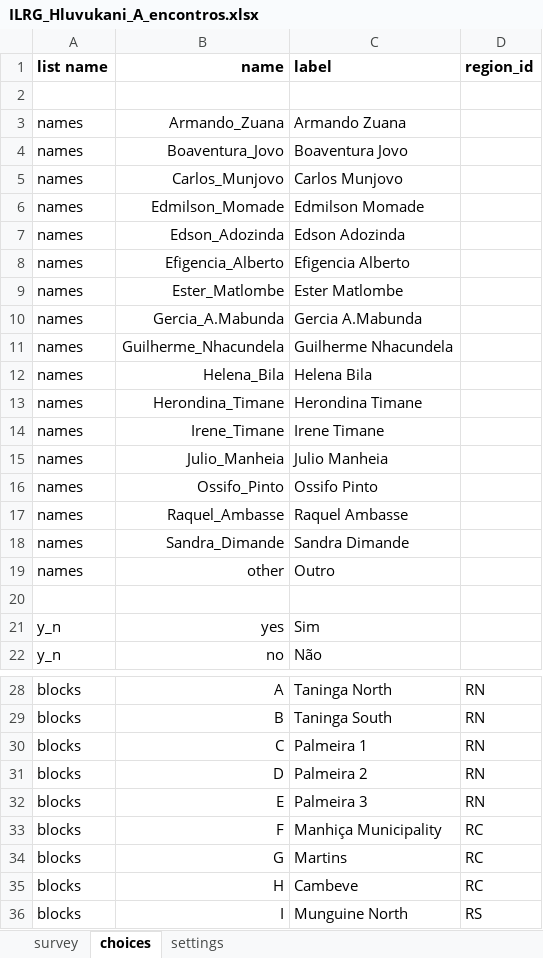
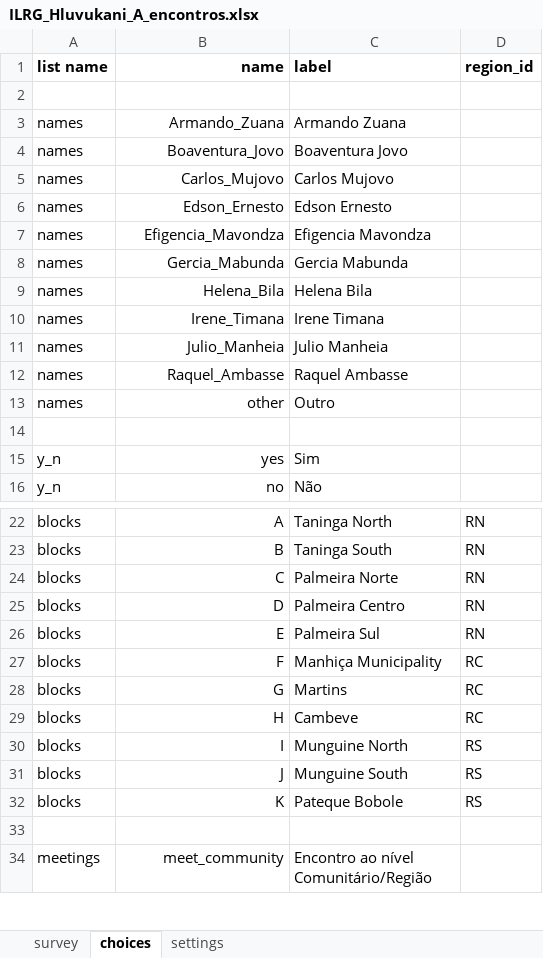
Before and after one commit to TerraFirmaMozambique/ILRG_hluvukani_odk_forms, an Excel workbook: ILRG_Hluvukani_A_encontros/ILRG_Hluvukani_A_encontros-media/ILRG_Hluvukani_A_encontros.xlsx, sheet choices, drawn as a sheet; only a part is shown, gaps mark what is left out; the shorter side is filled out with more unchanged rows; values as stored, in another font and other column widths than the file's, no borders; removed rows and columns are numbered as before the commit, all else as after; the diff names each change by its address in the sheet, - before the commit and + after, or states it on an @@ line.

```diff
--- a/ILRG_Hluvukani_A_encontros/ILRG_Hluvukani_A_encontros-media/ILRG_Hluvukani_A_encontros.xlsx (sheet choices)
+++ b/ILRG_Hluvukani_A_encontros/ILRG_Hluvukani_A_encontros-media/ILRG_Hluvukani_A_encontros.xlsx (sheet choices)
-B5 (name): Carlos_Munjovo
+B5 (name): Carlos_Mujovo
-C5 (label): Carlos Munjovo
+C5 (label): Carlos Mujovo
-row 6: names | Edmilson_Momade | Edmilson Momade
-row 7: names | Edson_Adozinda | Edson Adozinda
+row 6: names | Edson_Ernesto | Edson Ernesto
-B7 (name): Efigencia_Alberto
+B7 (name): Efigencia_Mavondza
-C7 (label): Efigencia Alberto
+C7 (label): Efigencia Mavondza
-row 9: names | Ester_Matlombe | Ester Matlombe
-B8 (name): Gercia_A.Mabunda
+B8 (name): Gercia_Mabunda
-C8 (label): Gercia A.Mabunda
+C8 (label): Gercia Mabunda
-row 11: names | Guilherme_Nhacundela | Guilherme Nhacundela
-row 13: names | Herondina_Timane | Herondina Timane
-B10 (name): Irene_Timane
+B10 (name): Irene_Timana
-C10 (label): Irene Timane
+C10 (label): Irene Timana
-row 16: names | Ossifo_Pinto | Ossifo Pinto
-row 18: names | Sandra_Dimande | Sandra Dimande
-C24 (label): Palmeira 1
+C24 (label): Palmeira Norte
-C25 (label): Palmeira 2
+C25 (label): Palmeira Centro
-C26 (label): Palmeira 3
+C26 (label): Palmeira Sul
```
Also changed, not shown: sheet settings, ILRG_Hluvukani_B_histórias_interessantes/ILRG_Hluvukani_B_historias_interessantes-media/ILRG_Hluvukani_B_historias_interessantes.xlsx, ILRG_Hluvukani_C_perguntas_frequentes/ILRG_Hluvukani_C_perguntas_frequentes-media/ILRG_Hluvukani_C_perguntas_frequentes.xlsx, 5 other files.
